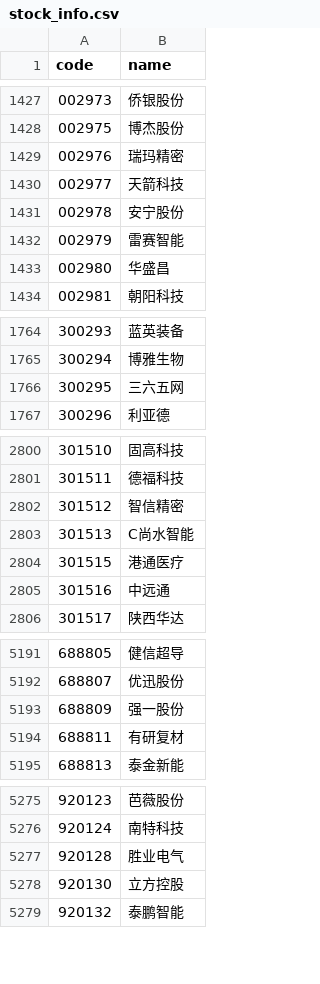
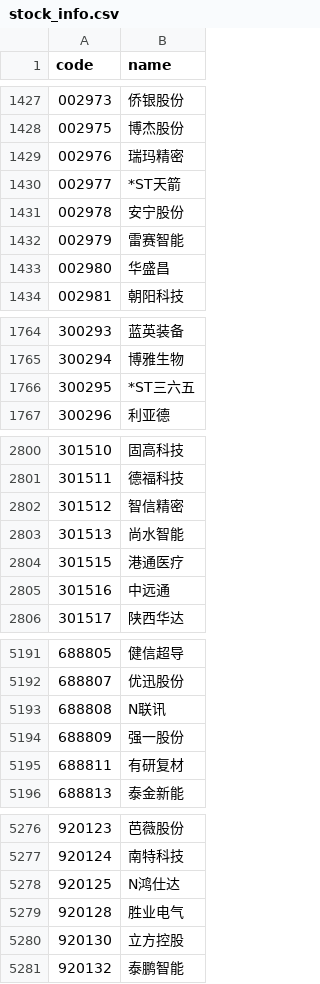
Before and after one commit to ninasaul/stocks-analysis, a CSV file: apps/api/data/stock_info.csv, drawn as a sheet; only a part is shown, gaps mark what is left out; the diff covers the shown part only.

```diff
--- a/apps/api/data/stock_info.csv
+++ b/apps/api/data/stock_info.csv
@@ -1429,3 +1429,3 @@ code,name
 002976,瑞玛精密
-002977,天箭科技
+002977,*ST天箭
 002978,安宁股份
@@ -1765,3 +1765,3 @@ code,name
 300294,博雅生物
-300295,三六五网
+300295,*ST三六五
 300296,利亚德
@@ -2802,3 +2802,3 @@ code,name
 301512,智信精密
-301513,C尚水智能
+301513,尚水智能
 301515,港通医疗
@@ -5192,2 +5192,3 @@ code,name
 688807,优迅股份
+688808,N联讯
 688809,强一股份
@@ -5276,2 +5277,3 @@ code,name
 920124,南特科技
+920125,N鸿仕达
 920128,胜业电气
```
Also changed, not shown: 6 edited cells elsewhere in this file, apps/api/data/industry_info.csv, 11 other files.
